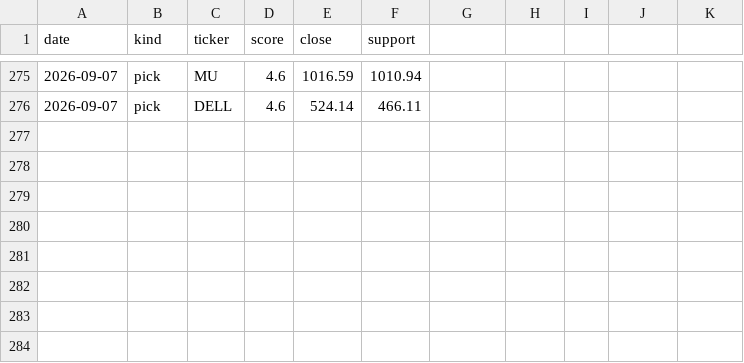
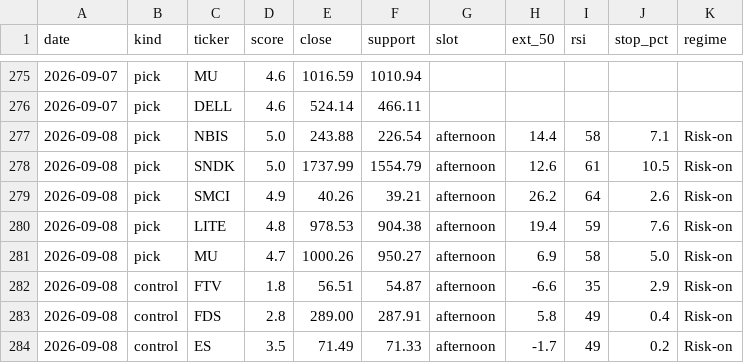
Before and after one commit to iceman4444-ai/TA-Chart-Agent, a CSV file: picks_ledger.csv, drawn as a sheet; only a part is shown, gaps mark what is left out; the diff names each change by its address in the sheet, - before the commit and + after, or states it on an @@ line.

```diff
--- a/picks_ledger.csv
+++ b/picks_ledger.csv
-G1: (empty)
+G1: slot
-H1: (empty)
+H1: ext_50
-I1: (empty)
+I1: rsi
-J1: (empty)
+J1: stop_pct
-K1: (empty)
+K1: regime
+row 277: 2026-09-08 | pick | NBIS | 5.0 | 243.88 | 226.54 | afternoon | 14.4 | 58 | 7.1 | Risk-on
+row 278: 2026-09-08 | pick | SNDK | 5.0 | 1737.99 | 1554.79 | afternoon | 12.6 | 61 | 10.5 | Risk-on
+row 279: 2026-09-08 | pick | SMCI | 4.9 | 40.26 | 39.21 | afternoon | 26.2 | 64 | 2.6 | Risk-on
+row 280: 2026-09-08 | pick | LITE | 4.8 | 978.53 | 904.38 | afternoon | 19.4 | 59 | 7.6 | Risk-on
+row 281: 2026-09-08 | pick | MU | 4.7 | 1000.26 | 950.27 | afternoon | 6.9 | 58 | 5.0 | Risk-on
+row 282: 2026-09-08 | control | FTV | 1.8 | 56.51 | 54.87 | afternoon | -6.6 | 35 | 2.9 | Risk-on
+row 283: 2026-09-08 | control | FDS | 2.8 | 289.00 | 287.91 | afternoon | 5.8 | 49 | 0.4 | Risk-on
+row 284: 2026-09-08 | control | ES | 3.5 | 71.49 | 71.33 | afternoon | -1.7 | 49 | 0.2 | Risk-on
```
Also changed, not shown: 1 other file.
